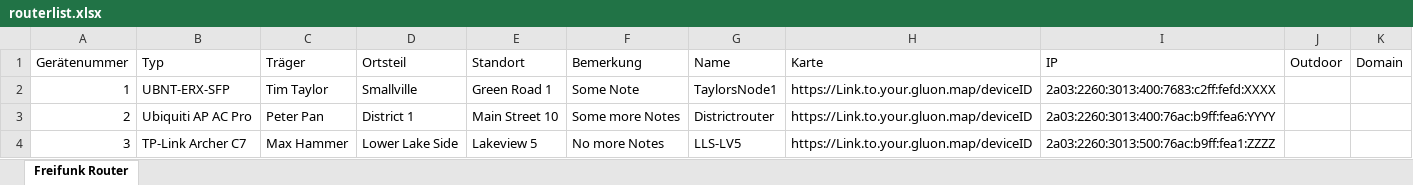
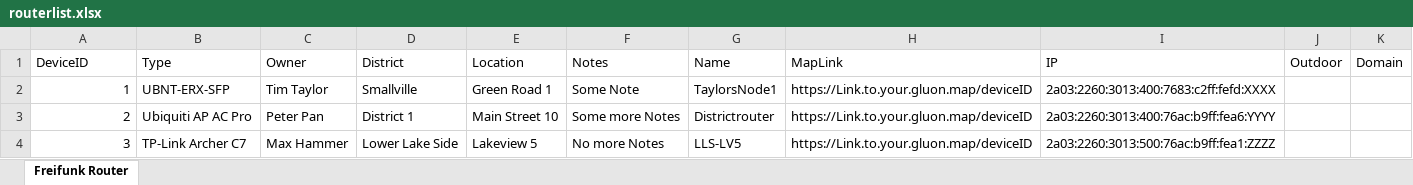
Before and after one commit to andreaswditze/Freifunk-Config-Backup-Tool, an Excel workbook: routerlist.xlsx, sheet Freifunk Router, drawn as a sheet; only a part is shown; values as stored, in another font and other column widths than the file's, no borders; table styles not drawn; the diff names each change by its address in the sheet, - before the commit and + after, or states it on an @@ line.

Commit message:
Fixed codepage bug, switched Excel Template to english
When running this script on Win10, there was some kind of codepage bug while parsing the Excel template. Learned: you shall not use german umlauts in powershell.

```diff
--- a/routerlist.xlsx (sheet Freifunk Router)
+++ b/routerlist.xlsx (sheet Freifunk Router)
-A1: Gerätenummer
+A1: DeviceID
-B1: Typ
+B1: Type
-C1: Träger
+C1: Owner
-D1: Ortsteil
+D1: District
-E1: Standort
+E1: Location
-F1: Bemerkung
+F1: Notes
-H1: Karte
+H1: MapLink
```
Also changed, not shown: 1 other file.
